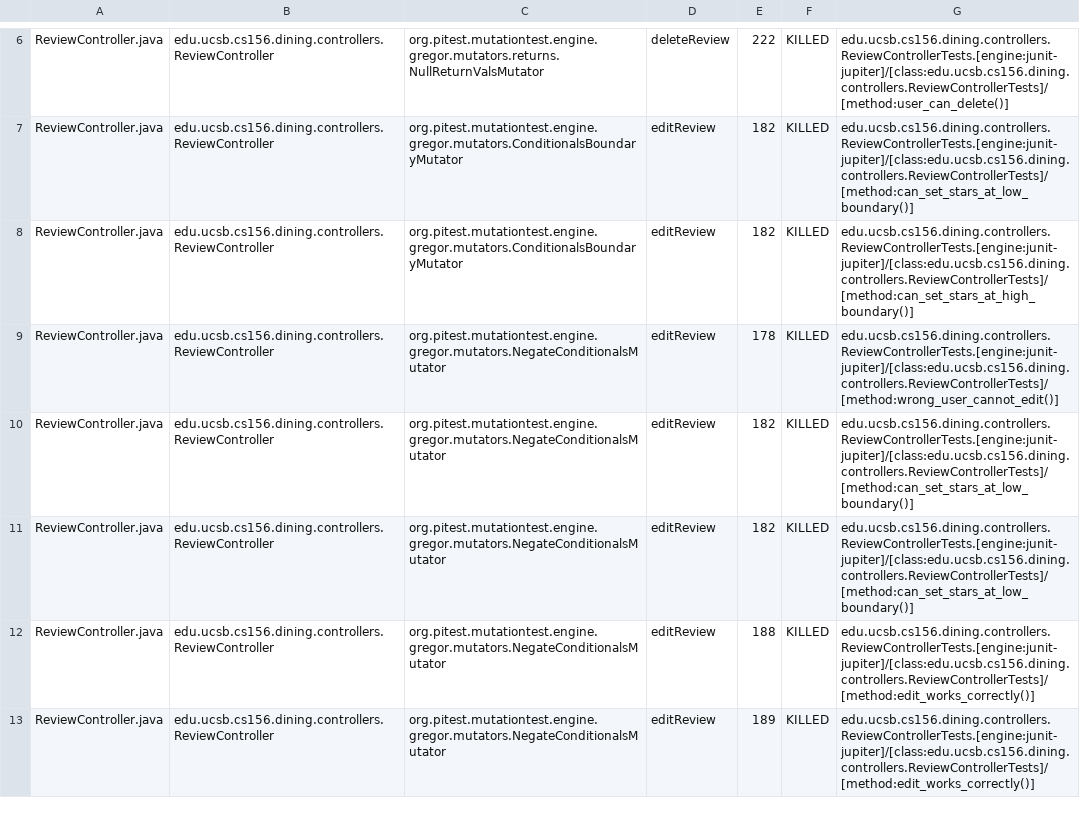
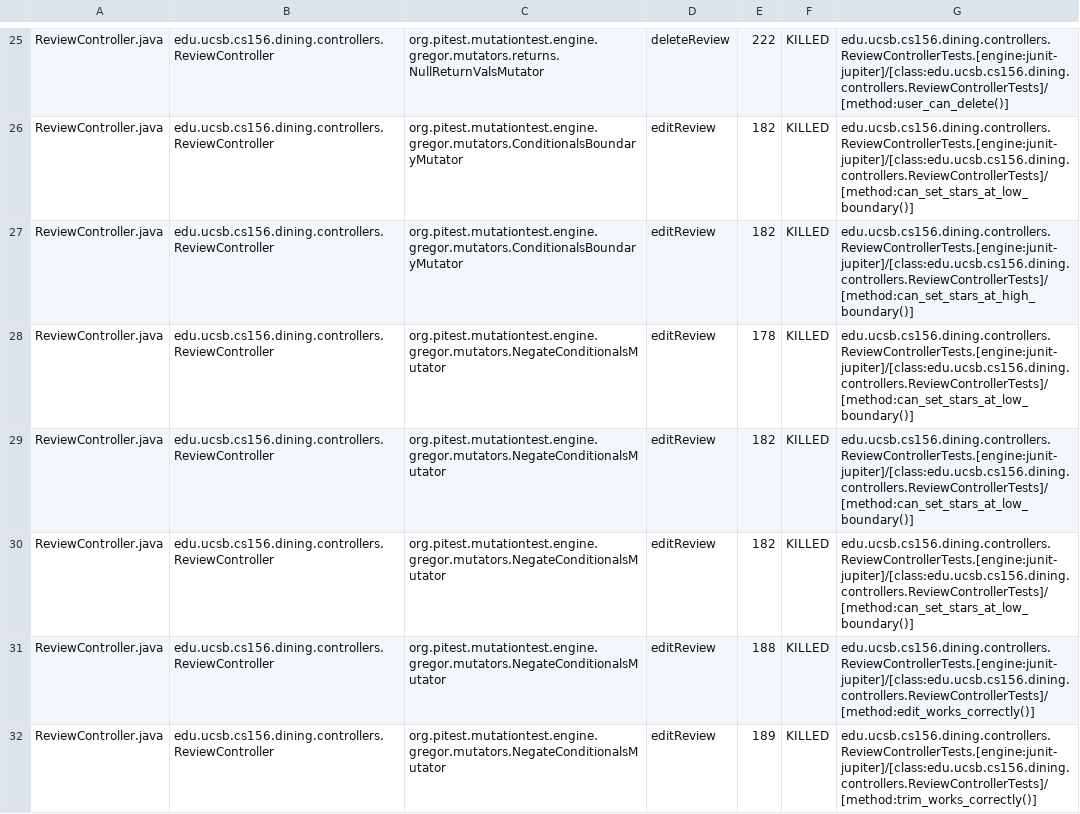
Before and after one commit to ucsb-cs156-s26/proj-dining-s26-05, a CSV file: prs/42/pitest/mutations.csv, drawn as a sheet; only a part is shown, gaps mark what is left out; the diff covers the shown part only.

Commit message:
Deploying to gh-pages from @ ucsb-cs156-s26/proj-dining-s26-05@8868ac6e22f3f198ee5d8b6f3c175cf44324417b 🚀

```diff
--- a/prs/42/pitest/mutations.csv
+++ b/prs/42/pitest/mutations.csv
@@ -8,3 +27,3 @@ ReviewController.java,edu.ucsb.cs156.dining.controllers.ReviewController,org.pit
 ReviewController.java,edu.ucsb.cs156.dining.controllers.ReviewController,org.pitest.mutationtest.engine.gregor.mutators.ConditionalsBoundaryMutator,editReview,182,KILLED,edu.ucsb.cs156.dining.controllers.ReviewControllerTests.[engine:junit-jupiter]/[class:edu.ucsb.cs156.dining.controllers.ReviewControllerTests]/[method:can_set_stars_at_high_boundary()]
-ReviewController.java,edu.ucsb.cs156.dining.controllers.ReviewController,org.pitest.mutationtest.engine.gregor.mutators.NegateConditionalsMutator,editReview,178,KILLED,edu.ucsb.cs156.dining.controllers.ReviewControllerTests.[engine:junit-jupiter]/[class:edu.ucsb.cs156.dining.controllers.ReviewControllerTests]/[method:wrong_user_cannot_edit()]
+ReviewController.java,edu.ucsb.cs156.dining.controllers.ReviewController,org.pitest.mutationtest.engine.gregor.mutators.NegateConditionalsMutator,editReview,178,KILLED,edu.ucsb.cs156.dining.controllers.ReviewControllerTests.[engine:junit-jupiter]/[class:edu.ucsb.cs156.dining.controllers.ReviewControllerTests]/[method:can_set_stars_at_low_boundary()]
 ReviewController.java,edu.ucsb.cs156.dining.controllers.ReviewController,org.pitest.mutationtest.engine.gregor.mutators.NegateConditionalsMutator,editReview,182,KILLED,edu.ucsb.cs156.dining.controllers.ReviewControllerTests.[engine:junit-jupiter]/[class:edu.ucsb.cs156.dining.controllers.ReviewControllerTests]/[method:can_set_stars_at_low_boundary()]
@@ -12,2 +31,2 @@ ReviewController.java,edu.ucsb.cs156.dining.controllers.ReviewController,org.pit
 ReviewController.java,edu.ucsb.cs156.dining.controllers.ReviewController,org.pitest.mutationtest.engine.gregor.mutators.NegateConditionalsMutator,editReview,188,KILLED,edu.ucsb.cs156.dining.controllers.ReviewControllerTests.[engine:junit-jupiter]/[class:edu.ucsb.cs156.dining.controllers.ReviewControllerTests]/[method:edit_works_correctly()]
-ReviewController.java,edu.ucsb.cs156.dining.controllers.ReviewController,org.pitest.mutationtest.engine.gregor.mutators.NegateConditionalsMutator,editReview,189,KILLED,edu.ucsb.cs156.dining.controllers.ReviewControllerTests.[engine:junit-jupiter]/[class:edu.ucsb.cs156.dining.controllers.ReviewControllerTests]/[method:edit_works_correctly()]
+ReviewController.java,edu.ucsb.cs156.dining.controllers.ReviewController,org.pitest.mutationtest.engine.gregor.mutators.NegateConditionalsMutator,editReview,189,KILLED,edu.ucsb.cs156.dining.controllers.ReviewControllerTests.[engine:junit-jupiter]/[class:edu.ucsb.cs156.dining.controllers.ReviewControllerTests]/[method:trim_works_correctly()]
```
Also changed, not shown: 2 added rows, 2 removed rows, 50 moved rows and 8 edited cells elsewhere in this file, 24 other files.
